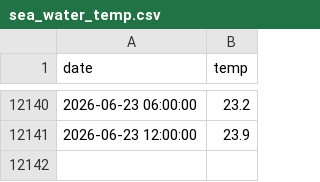
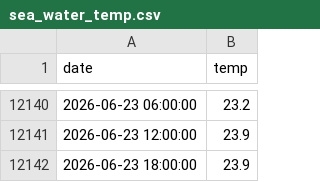
Before and after one commit to hjelev/Black_Sea_water_temperature, a CSV file: sea_water_temp.csv, drawn as a sheet; only a part is shown, gaps mark what is left out; the diff names each change by its address in the sheet, - before the commit and + after, or states it on an @@ line.

Commit message:
daily temp update

```diff
--- a/sea_water_temp.csv
+++ b/sea_water_temp.csv
+row 12142: 2026-06-23 18:00:00 | 23.9
```
